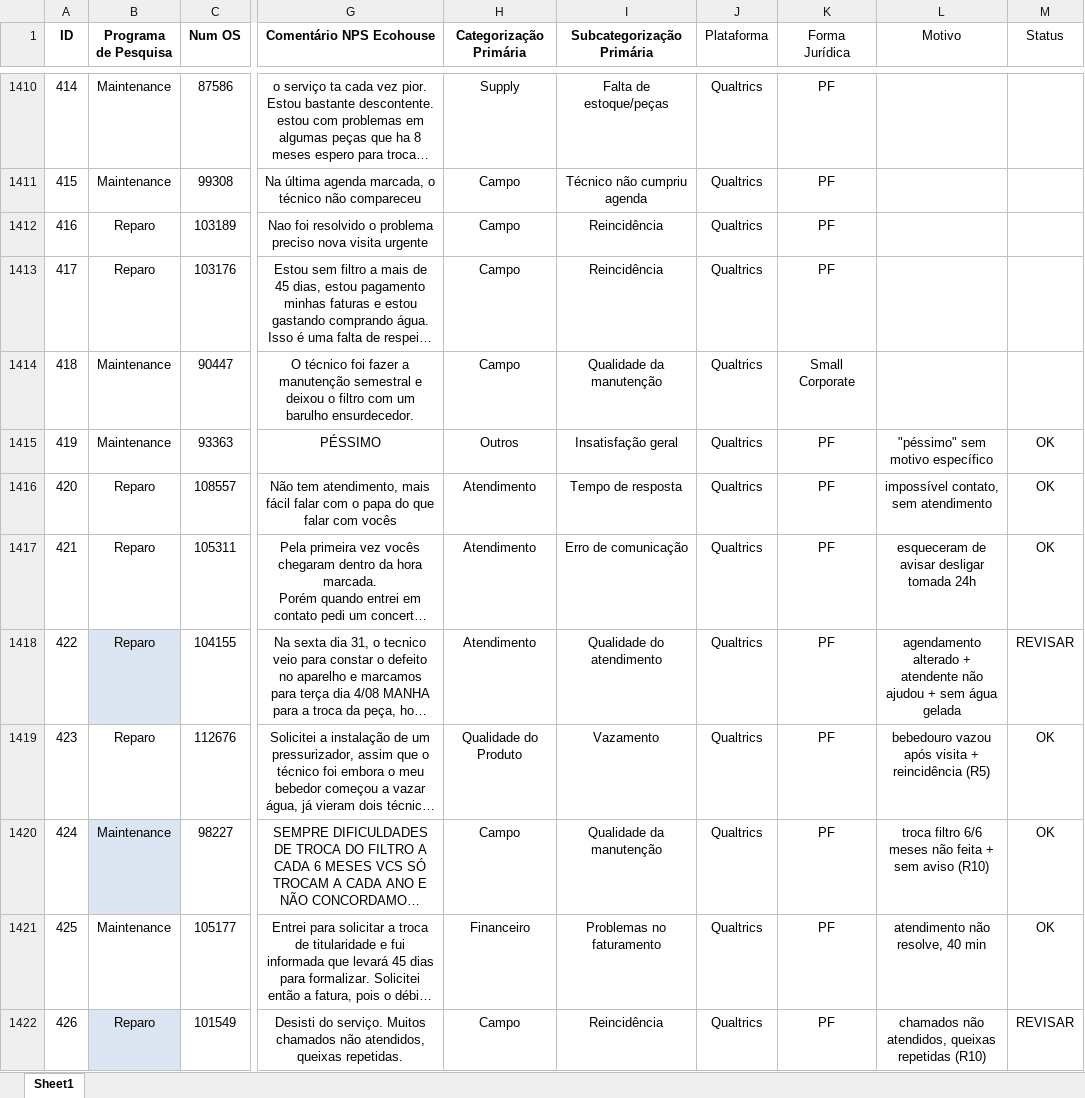
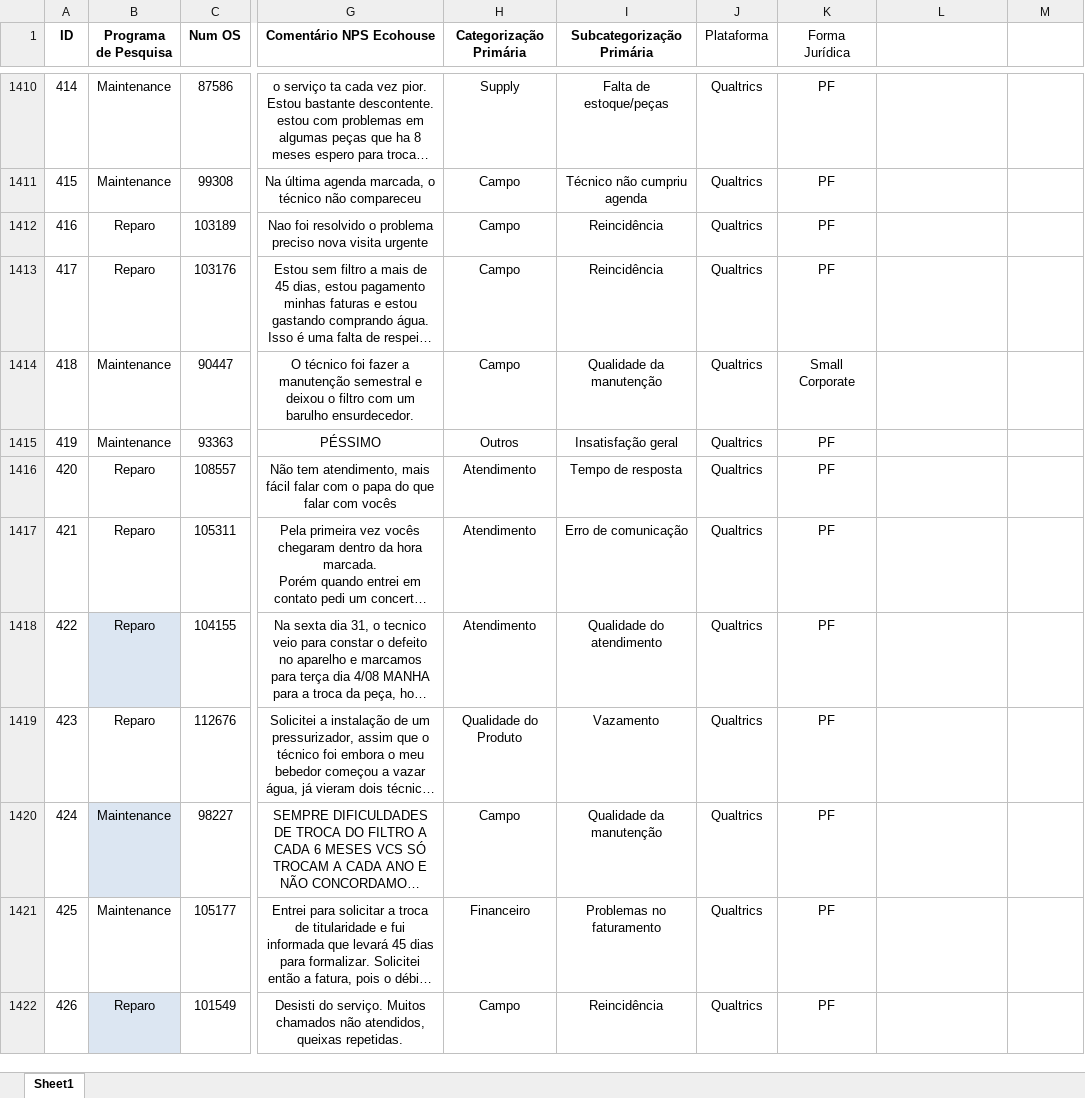
Before and after one commit to pedrofregulhe/nps-franquias, an Excel workbook: NPS Classificado.xlsx, sheet Sheet1, drawn as a sheet; only a part is shown, gaps mark what is left out; long unchanged cells end in …; values as stored, in another font and other column widths than the file's, no borders; the diff covers the shown part only; the diff names each change by its address in the sheet, - before the commit and + after, or states it on an @@ line.

```diff
--- a/NPS Classificado.xlsx (sheet Sheet1)
+++ b/NPS Classificado.xlsx (sheet Sheet1)
-L1: Motivo
+L1: (empty)
-M1: Status
+M1: (empty)
-L1415: "péssimo" sem motivo específico
+L1415: (empty)
-M1415:M1417: OK
+M1415:M1417: (empty)
-L1416: impossível contato, sem atendimento
+L1416: (empty)
-L1417: esqueceram de avisar desligar tomada 24h
+L1417: (empty)
-L1418: agendamento alterado + atendente não ajudou + sem água gelada
+L1418: (empty)
-M1418: REVISAR
+M1418: (empty)
-L1419: bebedouro vazou após visita + reincidência (R5)
+L1419: (empty)
-M1419:M1421: OK
+M1419:M1421: (empty)
-L1420: troca filtro 6/6 meses não feita + sem aviso (R10)
+L1420: (empty)
-L1421: atendimento não resolve, 40 min
+L1421: (empty)
-L1422: chamados não atendidos, queixas repetidas (R10)
+L1422: (empty)
-M1422: REVISAR
+M1422: (empty)
```
Also changed, not shown: 1 added row and 12 edited cells elsewhere in this sheet, 2 other files.
